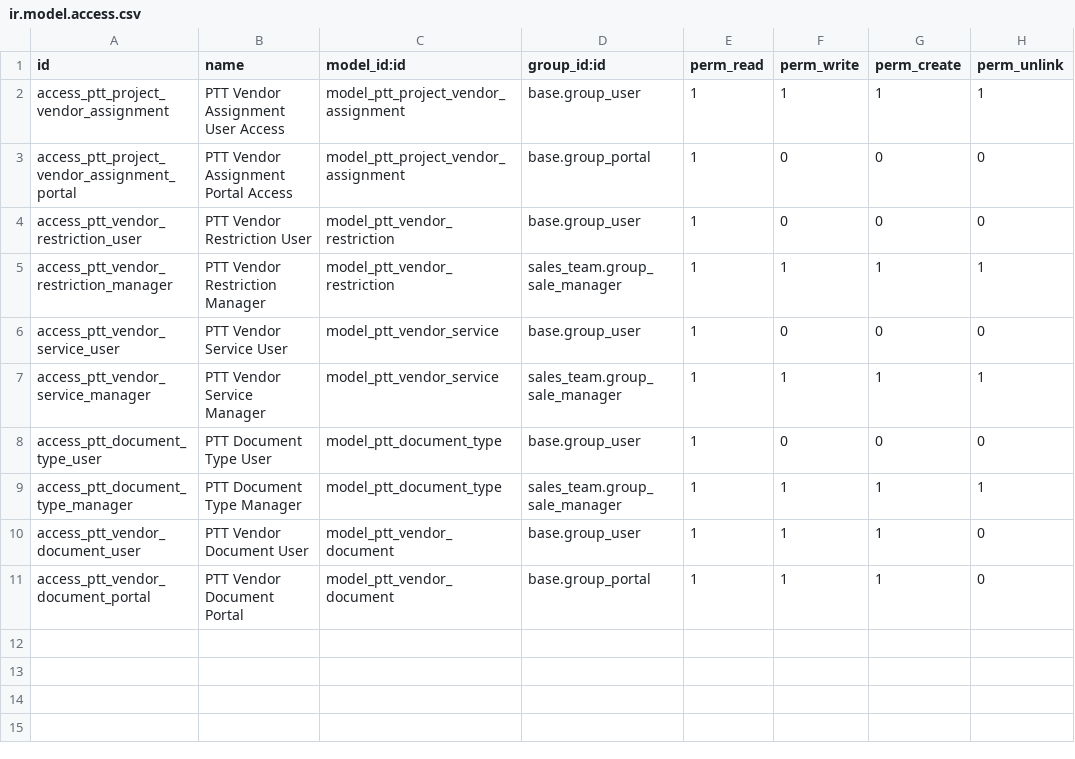
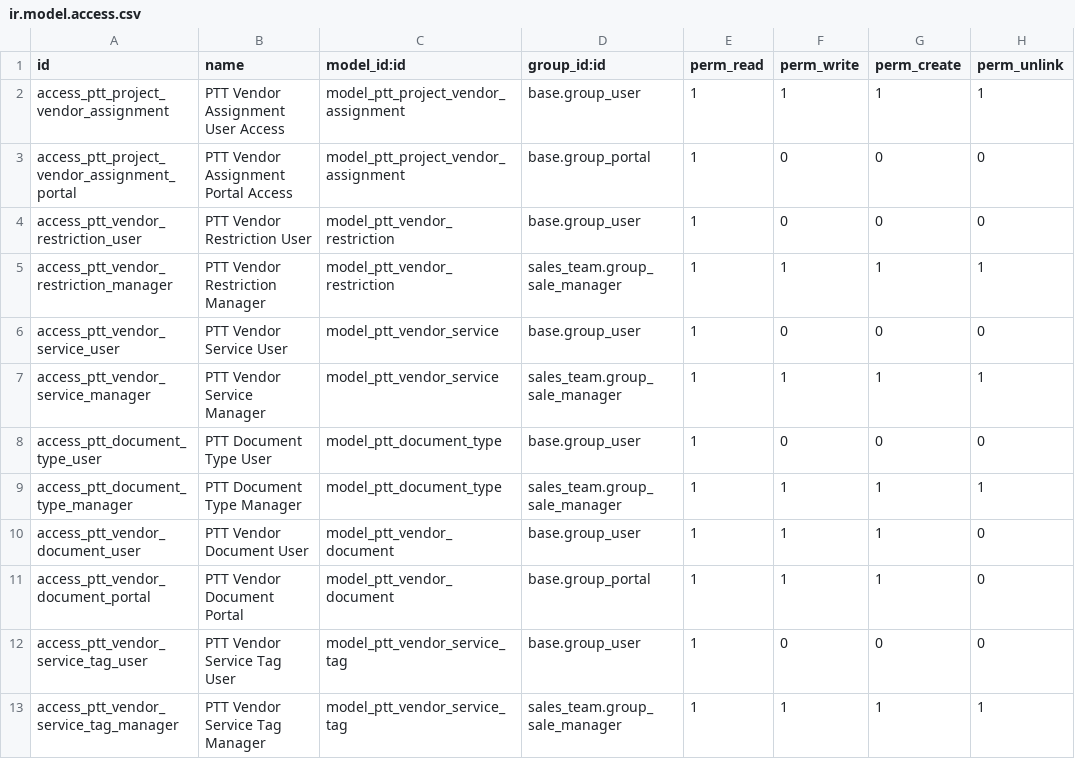
Before and after one commit to IToldegloryventures/Party-Time-Odoo, a CSV file: addons/ptt_business_core/security/ir.model.access.csv, drawn as a sheet; the diff names each change by its address in the sheet, - before the commit and + after, or states it on an @@ line.

Commit message:
feat(vendor): add vendor service tags, tier system, and vendor list view - Add ptt.vendor.service.tag model for service categorization - Add x_vendor_tier (Gold/Silver/Bronze) and x_vendor_service_tag_ids to res.partner - Add x_vendor_contact_role for vendor contact people - Create vendor list view with tree, kanban, and search views - Add filters for tier, compliance status, and service tags - Add configuration menus for document types and service tags - Add seed data for 14 service categories - Version bump to 19.0.2.1.0

```diff
--- a/addons/ptt_business_core/security/ir.model.access.csv
+++ b/addons/ptt_business_core/security/ir.model.access.csv
+row 12: access_ptt_vendor_service_tag_user | PTT Vendor Service Tag User | model_ptt_vendor_service_tag | base.group_user | 1 | 0 | 0 | 0
+row 13: access_ptt_vendor_service_tag_manager | PTT Vendor Service Tag Manager | model_ptt_vendor_service_tag | sales_team.group_sale_manager | 1 | 1 | 1 | 1
```
Also changed, not shown: 16 other files.
